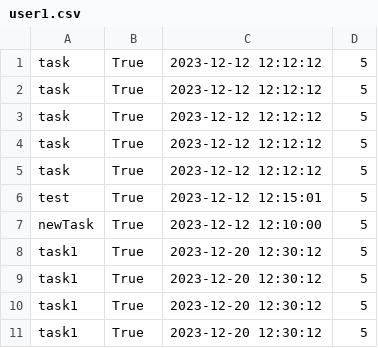
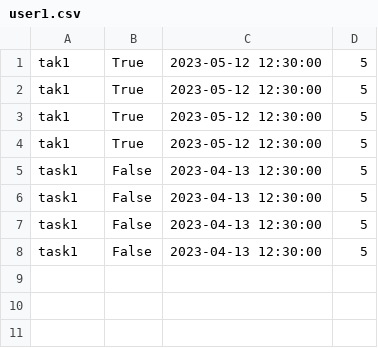
Before and after one commit to Adam3004/ToDoList, a CSV file: main/src/resources/toDoLists/user1.csv, drawn as a sheet.

```diff
--- a/main/src/resources/toDoLists/user1.csv
+++ b/main/src/resources/toDoLists/user1.csv
@@ -1,11 +1,8 @@
-task,True,2023-12-12 12:12:12,5
-task,True,2023-12-12 12:12:12,5
-task,True,2023-12-12 12:12:12,5
-task,True,2023-12-12 12:12:12,5
-task,True,2023-12-12 12:12:12,5
-test,True,2023-12-12 12:15:01,5
-newTask,True,2023-12-12 12:10:00,5
-task1,True,2023-12-20 12:30:12,5
-task1,True,2023-12-20 12:30:12,5
-task1,True,2023-12-20 12:30:12,5
-task1,True,2023-12-20 12:30:12,5
+tak1,True,2023-05-12 12:30:00,5
+tak1,True,2023-05-12 12:30:00,5
+tak1,True,2023-05-12 12:30:00,5
+tak1,True,2023-05-12 12:30:00,5
+task1,False,2023-04-13 12:30:00,5
+task1,False,2023-04-13 12:30:00,5
+task1,False,2023-04-13 12:30:00,5
+task1,False,2023-04-13 12:30:00,5
```
Also changed, not shown: 5 other files.
